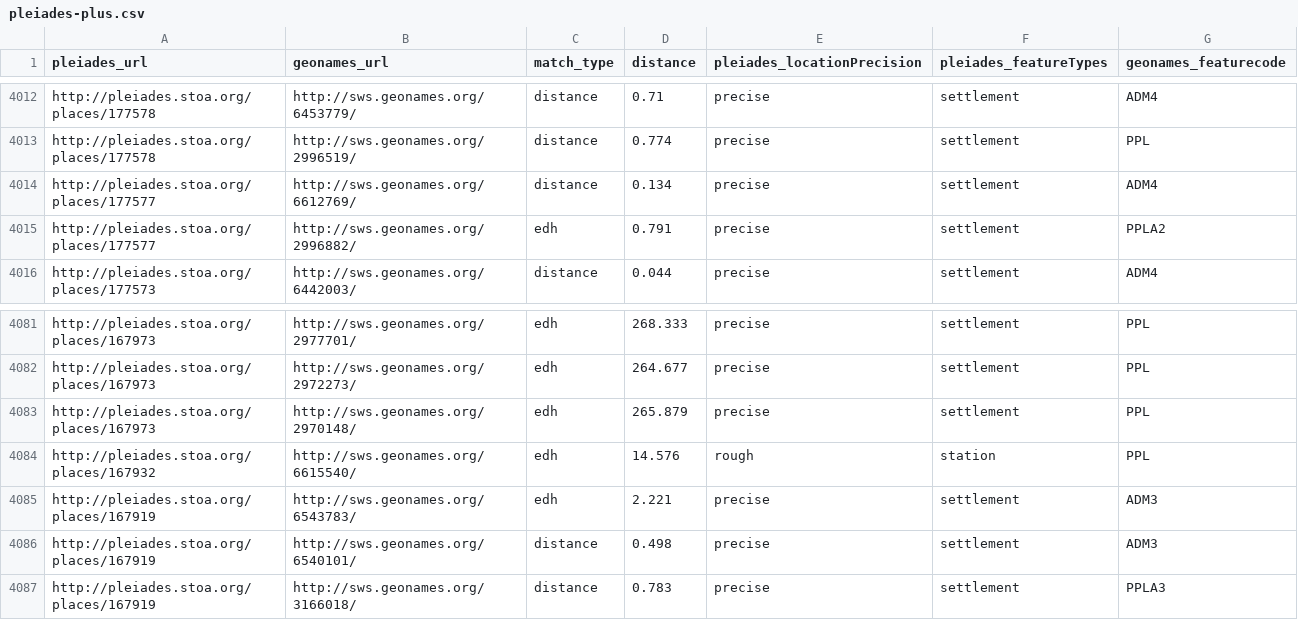
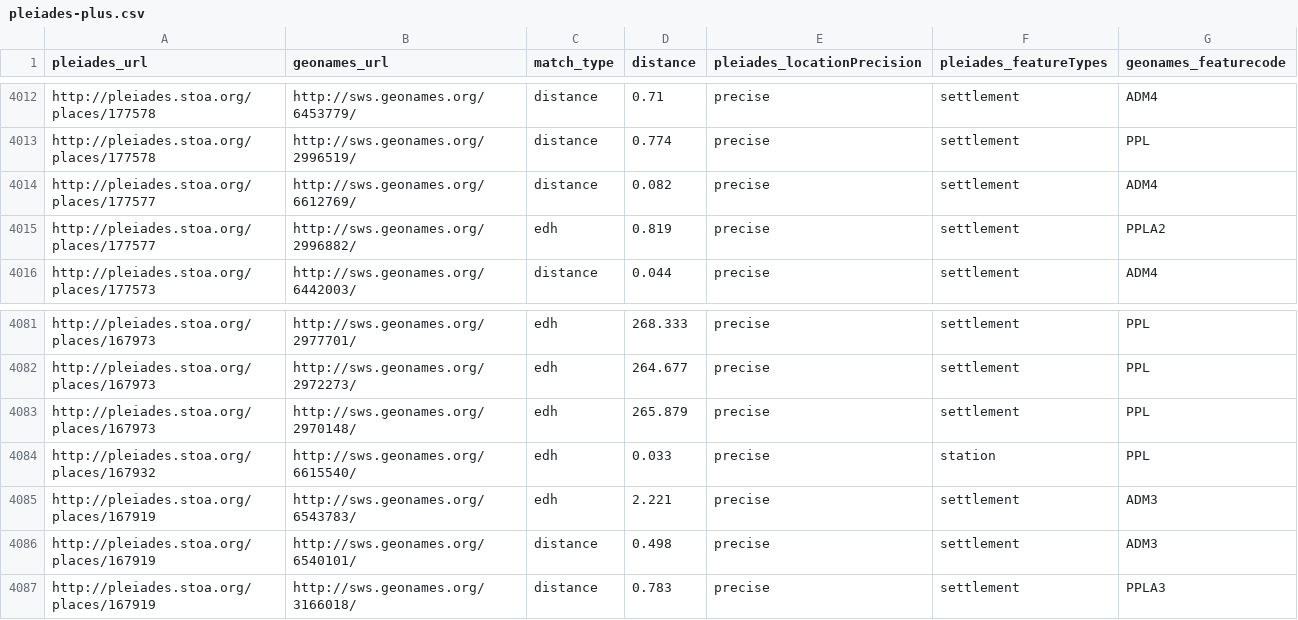
Before and after one commit to ryanfb/pleiades-plus, a CSV file: data/pleiades-plus.csv, drawn as a sheet; only a part is shown, gaps mark what is left out.

Commit message:
2014-12-30 pleiades-plus.csv update

```diff
--- a/data/pleiades-plus.csv
+++ b/data/pleiades-plus.csv
@@ -4013,4 +4013,4 @@ http://pleiades.stoa.org/places/177578,http://sws.geonames.org/6453779/,distance
 http://pleiades.stoa.org/places/177578,http://sws.geonames.org/2996519/,distance,0.774,precise,"settlement",PPL
-http://pleiades.stoa.org/places/177577,http://sws.geonames.org/6612769/,distance,0.134,precise,"settlement",ADM4
-http://pleiades.stoa.org/places/177577,http://sws.geonames.org/2996882/,edh,0.791,precise,"settlement",PPLA2
+http://pleiades.stoa.org/places/177577,http://sws.geonames.org/6612769/,distance,0.082,precise,"settlement",ADM4
+http://pleiades.stoa.org/places/177577,http://sws.geonames.org/2996882/,edh,0.819,precise,"settlement",PPLA2
 http://pleiades.stoa.org/places/177573,http://sws.geonames.org/6442003/,distance,0.044,precise,"settlement",ADM4
@@ -4083,3 +4083,3 @@ http://pleiades.stoa.org/places/167973,http://sws.geonames.org/2972273/,edh,264.
 http://pleiades.stoa.org/places/167973,http://sws.geonames.org/2970148/,edh,265.879,precise,"settlement",PPL
-http://pleiades.stoa.org/places/167932,http://sws.geonames.org/6615540/,edh,14.576,rough,"station",PPL
+http://pleiades.stoa.org/places/167932,http://sws.geonames.org/6615540/,edh,0.033,precise,"station",PPL
 http://pleiades.stoa.org/places/167919,http://sws.geonames.org/6543783/,edh,2.221,precise,"settlement",ADM3
```
